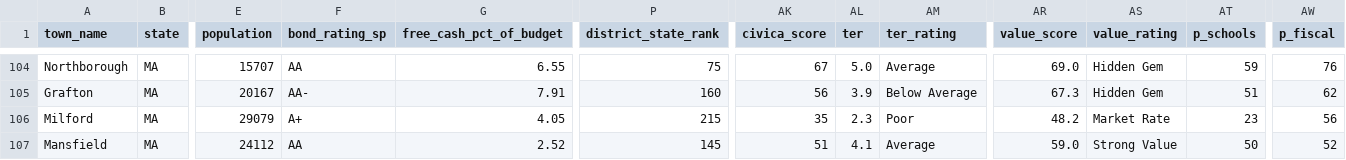
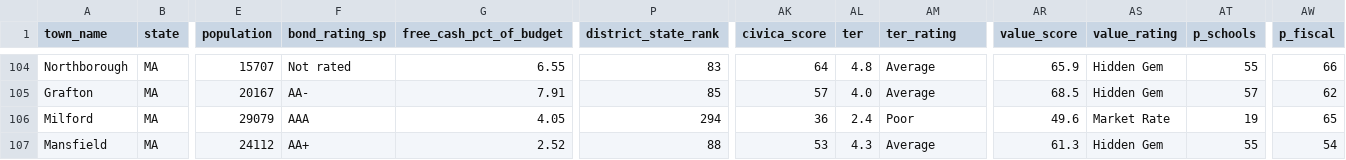
Before and after one commit to bluepenguin1234/civica, a CSV file: data/towns.csv, drawn as a sheet; only a part is shown, gaps mark what is left out; the diff covers the shown part only; the diff names each change by its address in the sheet, - before the commit and + after, or states it on an @@ line.

```diff
--- a/data/towns.csv
+++ b/data/towns.csv
-F104 (bond_rating_sp): AA
+F104 (bond_rating_sp): Not rated
-P104 (district_state_rank): 75
+P104 (district_state_rank): 83
-AK104 (civica_score): 67
+AK104 (civica_score): 64
-AL104 (ter): 5.0
+AL104 (ter): 4.8
-AR104 (value_score): 69.0
+AR104 (value_score): 65.9
-AT104 (p_schools): 59
+AT104 (p_schools): 55
-AW104 (p_fiscal): 76
+AW104 (p_fiscal): 66
-P105 (district_state_rank): 160
+P105 (district_state_rank): 85
-AK105 (civica_score): 56
+AK105 (civica_score): 57
-AL105 (ter): 3.9
+AL105 (ter): 4.0
-AM105 (ter_rating): Below Average
+AM105 (ter_rating): Average
-AR105 (value_score): 67.3
+AR105 (value_score): 68.5
-AT105 (p_schools): 51
+AT105 (p_schools): 57
-F106 (bond_rating_sp): A+
+F106 (bond_rating_sp): AAA
-P106 (district_state_rank): 215
+P106 (district_state_rank): 294
-AK106 (civica_score): 35
+AK106 (civica_score): 36
-AL106 (ter): 2.3
+AL106 (ter): 2.4
-AR106 (value_score): 48.2
+AR106 (value_score): 49.6
-AT106 (p_schools): 23
+AT106 (p_schools): 19
-AW106 (p_fiscal): 56
+AW106 (p_fiscal): 65
-F107 (bond_rating_sp): AA
+F107 (bond_rating_sp): AA+
-P107 (district_state_rank): 145
+P107 (district_state_rank): 88
-AK107 (civica_score): 51
+AK107 (civica_score): 53
-AL107 (ter): 4.1
+AL107 (ter): 4.3
-AR107 (value_score): 59.0
+AR107 (value_score): 61.3
-AS107 (value_rating): Strong Value
+AS107 (value_rating): Hidden Gem
-AT107 (p_schools): 50
+AT107 (p_schools): 55
-AW107 (p_fiscal): 52
+AW107 (p_fiscal): 54
```
Also changed, not shown: 158 edited cells elsewhere in this file, 2 other files.
